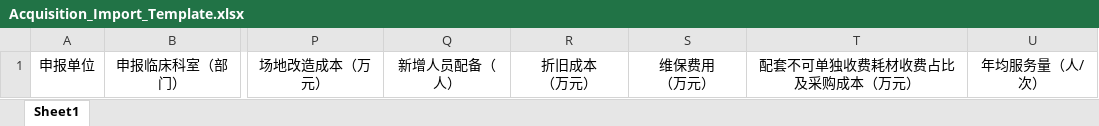
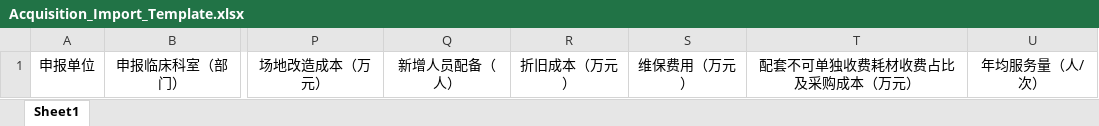
Before and after one commit to masogit/hc-apm-web, an Excel workbook: src/src/main/webapp/portal/acquisition/plan/Acquisition_Import_Template.xlsx, sheet Sheet1, drawn as a sheet; only a part is shown, gaps mark what is left out; values as stored, in another font and other column widths than the file's, no borders; ↵ is a line break in a cell; the diff names each change by its address in the sheet, - before the commit and + after, or states it on an @@ line.

```diff
--- a/src/src/main/webapp/portal/acquisition/plan/Acquisition_Import_Template.xlsx (sheet Sheet1)
+++ b/src/src/main/webapp/portal/acquisition/plan/Acquisition_Import_Template.xlsx (sheet Sheet1)
-R1: 折旧成本 ↵ （万元）
+R1: 折旧成本（万元）
-S1: 维保费用 ↵ （万元）
+S1: 维保费用（万元）
```
Also changed, not shown: 2 other files.
